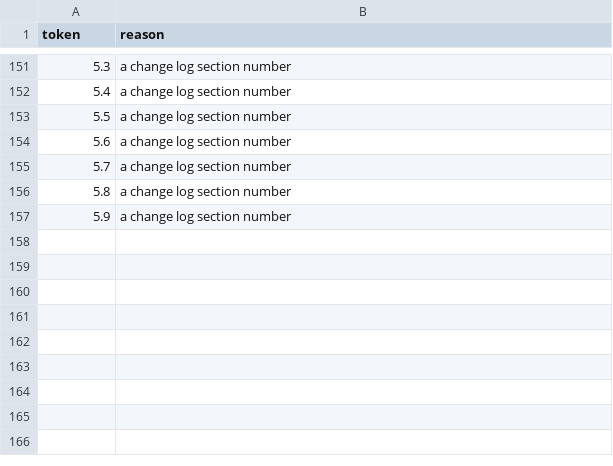
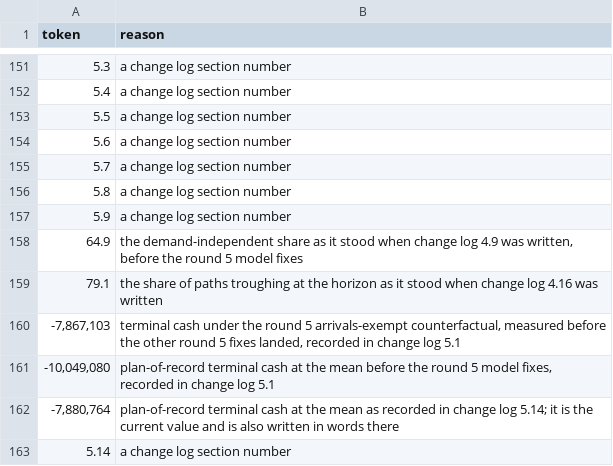
Before and after one commit to sharan50/AI.tutor, a CSV file: econ/verify_allow.csv, drawn as a sheet; only a part is shown, gaps mark what is left out.

```diff
--- a/econ/verify_allow.csv
+++ b/econ/verify_allow.csv
@@ -157 +157,7 @@ token,reason
 5.9,"a change log section number"
+64.9,"the demand-independent share as it stood when change log 4.9 was written, before the round 5 model fixes"
+79.1,"the share of paths troughing at the horizon as it stood when change log 4.16 was written"
+"-7,867,103","terminal cash under the round 5 arrivals-exempt counterfactual, measured before the other round 5 fixes landed, recorded in change log 5.1"
+"-10,049,080","plan-of-record terminal cash at the mean before the round 5 model fixes, recorded in change log 5.1"
+"-7,880,764","plan-of-record terminal cash at the mean as recorded in change log 5.14; it is the current value and is also written in words there"
+5.14,"a change log section number"
```
Also changed, not shown: econ/out/cohorts.csv, econ/out/funding_commitments.csv, 23 other files.
